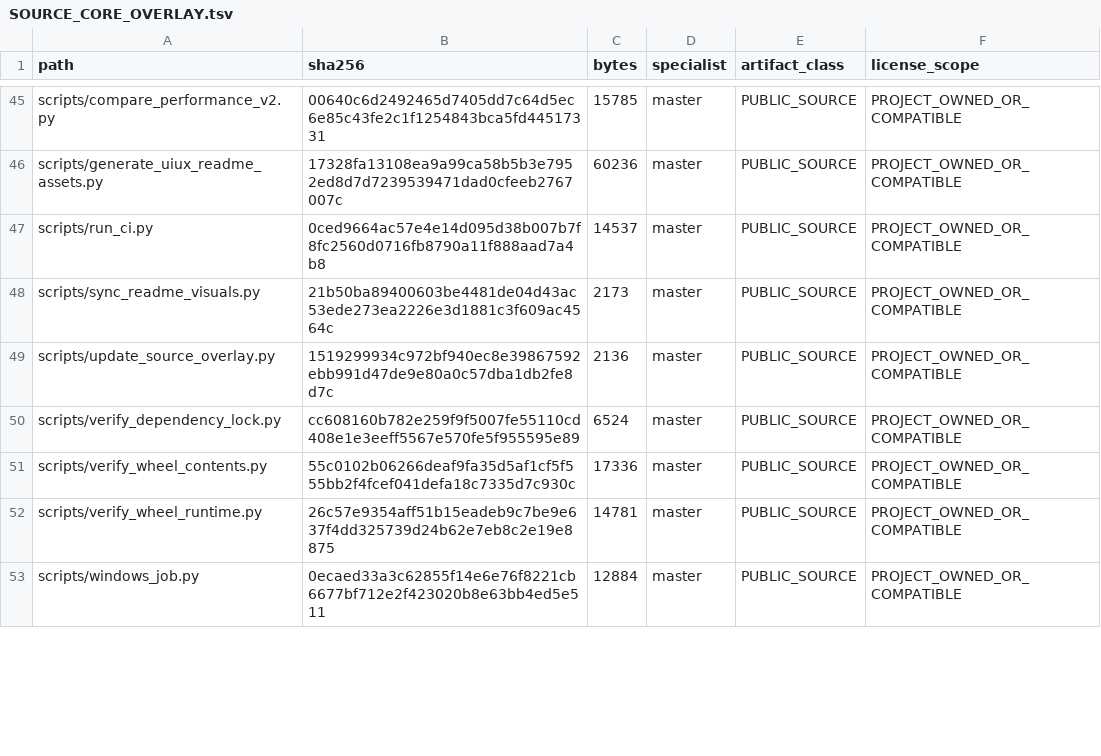
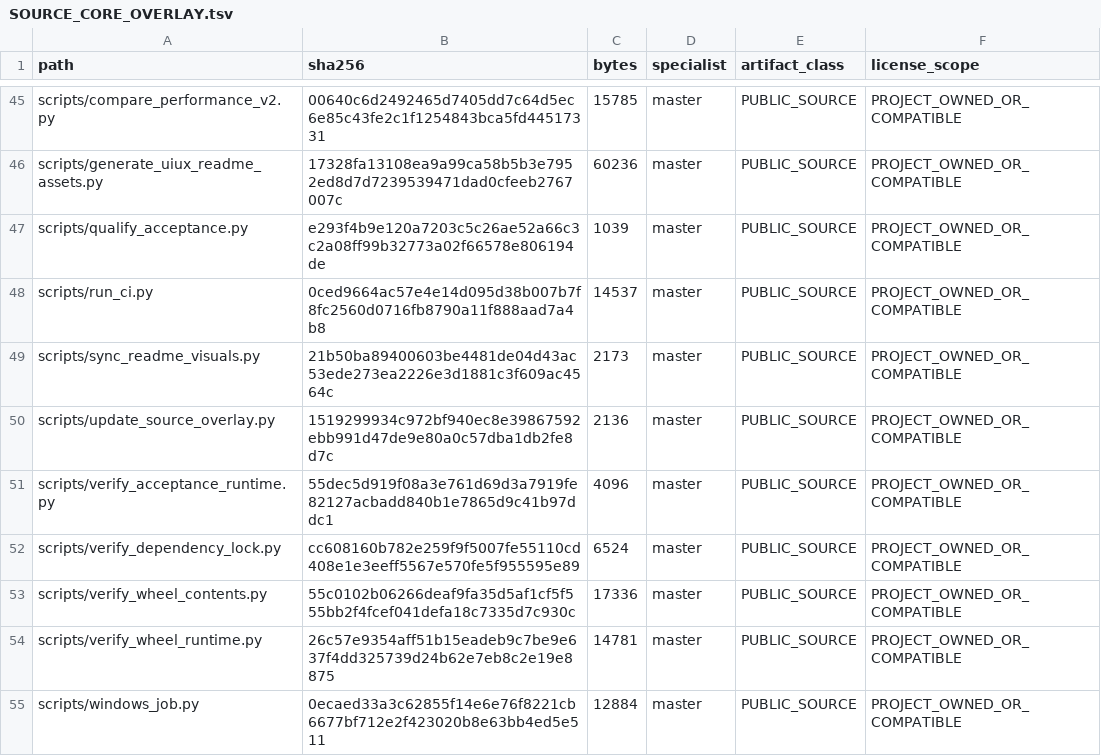
Before and after one commit to SUNHAOJUN22/TSAO-PROCESSING-SKILL, a TSV file: reports/SOURCE_CORE_OVERLAY.tsv, drawn as a sheet; only a part is shown, gaps mark what is left out; the diff covers the shown part only.

Commit message:
feat: close EPDM software acceptance path

```diff
--- a/reports/SOURCE_CORE_OVERLAY.tsv
+++ b/reports/SOURCE_CORE_OVERLAY.tsv
@@ -46,2 +46,3 @@ scripts/compare_performance_v2.py	00640c6d2492465d7405dd7c64d5ec6e85c43fe2c1f125
 scripts/generate_uiux_readme_assets.py	17328fa13108ea9a99ca58b5b3e7952ed8d7d7239539471dad0cfeeb2767007c	60236	master	PUBLIC_SOURCE	PROJECT_OWNED_OR_COMPATIBLE
+scripts/qualify_acceptance.py	e293f4b9e120a7203c5c26ae52a66c3c2a08ff99b32773a02f66578e806194de	1039	master	PUBLIC_SOURCE	PROJECT_OWNED_OR_COMPATIBLE
 scripts/run_ci.py	0ced9664ac57e4e14d095d38b007b7f8fc2560d0716fb8790a11f888aad7a4b8	14537	master	PUBLIC_SOURCE	PROJECT_OWNED_OR_COMPATIBLE
@@ -49,2 +50,3 @@ scripts/sync_readme_visuals.py	21b50ba89400603be4481de04d43ac53ede273ea2226e3d18
 scripts/update_source_overlay.py	1519299934c972bf940ec8e39867592ebb991d47de9e80a0c57dba1db2fe8d7c	2136	master	PUBLIC_SOURCE	PROJECT_OWNED_OR_COMPATIBLE
+scripts/verify_acceptance_runtime.py	55dec5d919f08a3e761d69d3a7919fe82127acbadd840b1e7865d9c41b97ddc1	4096	master	PUBLIC_SOURCE	PROJECT_OWNED_OR_COMPATIBLE
 scripts/verify_dependency_lock.py	cc608160b782e259f9f5007fe55110cd408e1e3eeff5567e570fe5f955595e89	6524	master	PUBLIC_SOURCE	PROJECT_OWNED_OR_COMPATIBLE
```
Also changed, not shown: 4 added rows and 14 edited cells elsewhere in this file, 13 other files.
